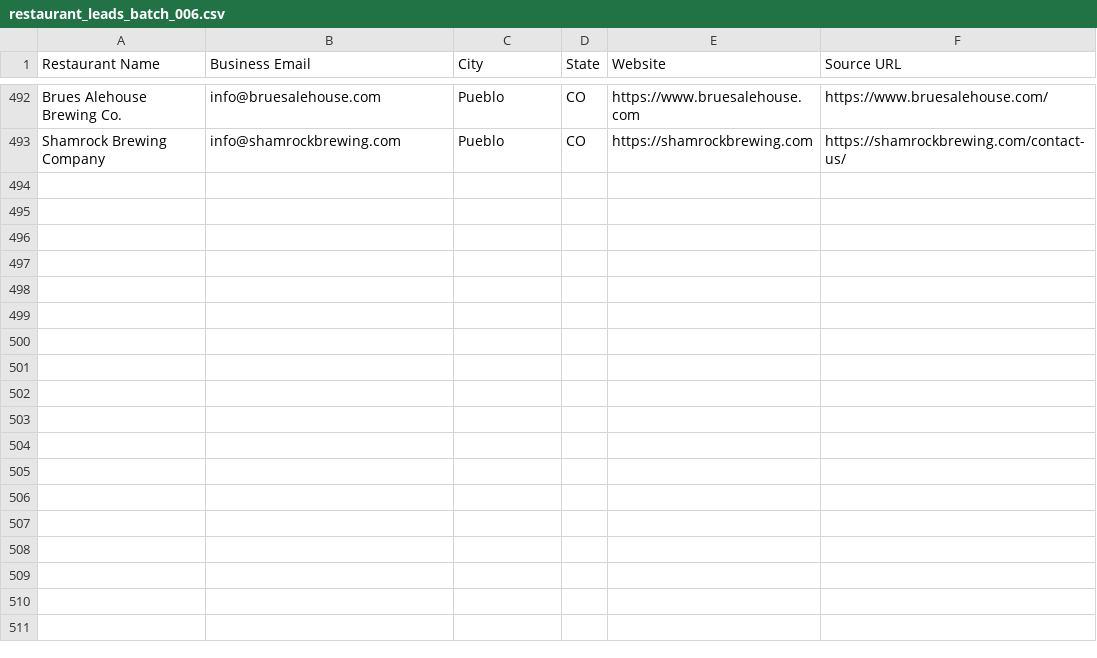
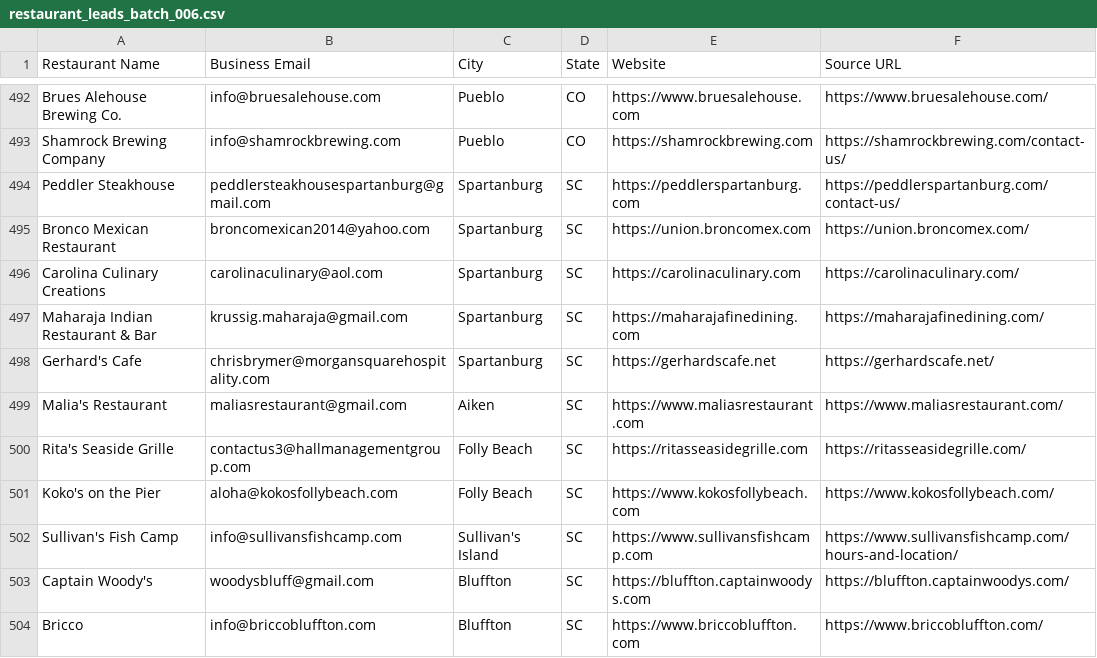
Before and after one commit to Kushams/BEFRS-OUTREACH, a CSV file: data/restaurant_leads_batch_006.csv, drawn as a sheet; only a part is shown, gaps mark what is left out.

```diff
--- a/data/restaurant_leads_batch_006.csv
+++ b/data/restaurant_leads_batch_006.csv
@@ -493 +493,12 @@ Brues Alehouse Brewing Co.,info@bruesalehouse.com,Pueblo,CO,https://www.bruesale
 Shamrock Brewing Company,info@shamrockbrewing.com,Pueblo,CO,https://shamrockbrewing.com,https://shamrockbrewing.com/contact-us/
+Peddler Steakhouse,peddlersteakhousespartanburg@gmail.com,Spartanburg,SC,https://peddlerspartanburg.com,https://peddlerspartanburg.com/contact-us/
+Bronco Mexican Restaurant,broncomexican2014@yahoo.com,Spartanburg,SC,https://union.broncomex.com,https://union.broncomex.com/
+Carolina Culinary Creations,carolinaculinary@aol.com,Spartanburg,SC,https://carolinaculinary.com,https://carolinaculinary.com/
+Maharaja Indian Restaurant & Bar,krussig.maharaja@gmail.com,Spartanburg,SC,https://maharajafinedining.com,https://maharajafinedining.com/
+Gerhard's Cafe,chrisbrymer@morgansquarehospitality.com,Spartanburg,SC,https://gerhardscafe.net,https://gerhardscafe.net/
+Malia's Restaurant,maliasrestaurant@gmail.com,Aiken,SC,https://www.maliasrestaurant.com,https://www.maliasrestaurant.com/
+Rita's Seaside Grille,contactus3@hallmanagementgroup.com,Folly Beach,SC,https://ritasseasidegrille.com,https://ritasseasidegrille.com/
+Koko's on the Pier,aloha@kokosfollybeach.com,Folly Beach,SC,https://www.kokosfollybeach.com,https://www.kokosfollybeach.com/
+Sullivan's Fish Camp,info@sullivansfishcamp.com,Sullivan's Island,SC,https://www.sullivansfishcamp.com,https://www.sullivansfishcamp.com/hours-and-location/
+Captain Woody's,woodysbluff@gmail.com,Bluffton,SC,https://bluffton.captainwoodys.com,https://bluffton.captainwoodys.com/
+Bricco,info@briccobluffton.com,Bluffton,SC,https://www.briccobluffton.com,https://www.briccobluffton.com/
```
